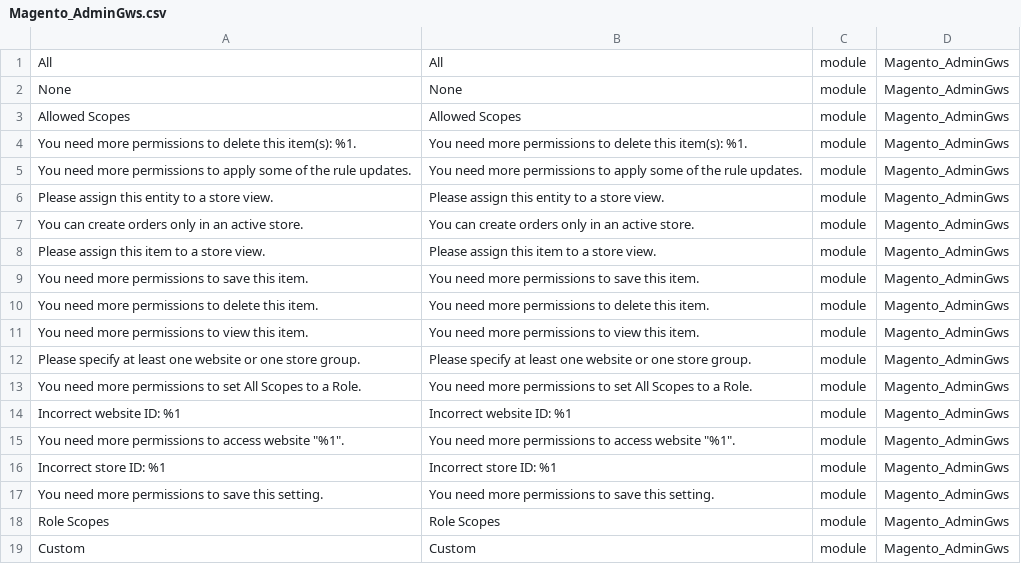
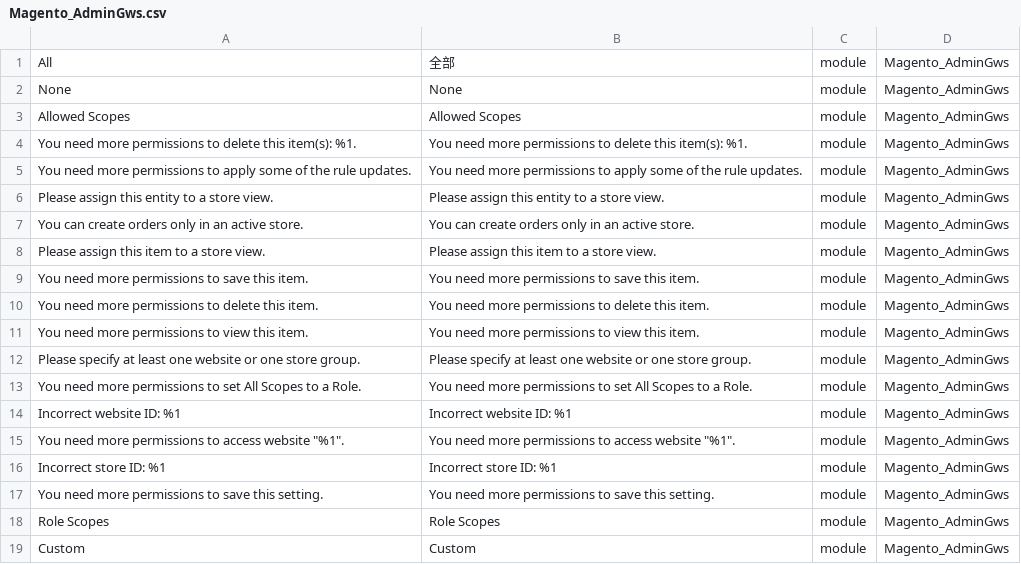
Before and after one commit to CapHuang0511/magento2-zh_CN, a CSV file: Magento_AdminGws.csv, drawn as a sheet.

Commit message:
Update Magento_AdminGws.csv

```diff
--- a/Magento_AdminGws.csv
+++ b/Magento_AdminGws.csv
@@ -1,2 +1,2 @@
-All,All,module,Magento_AdminGws
+All,全部,module,Magento_AdminGws
 None,None,module,Magento_AdminGws
```
